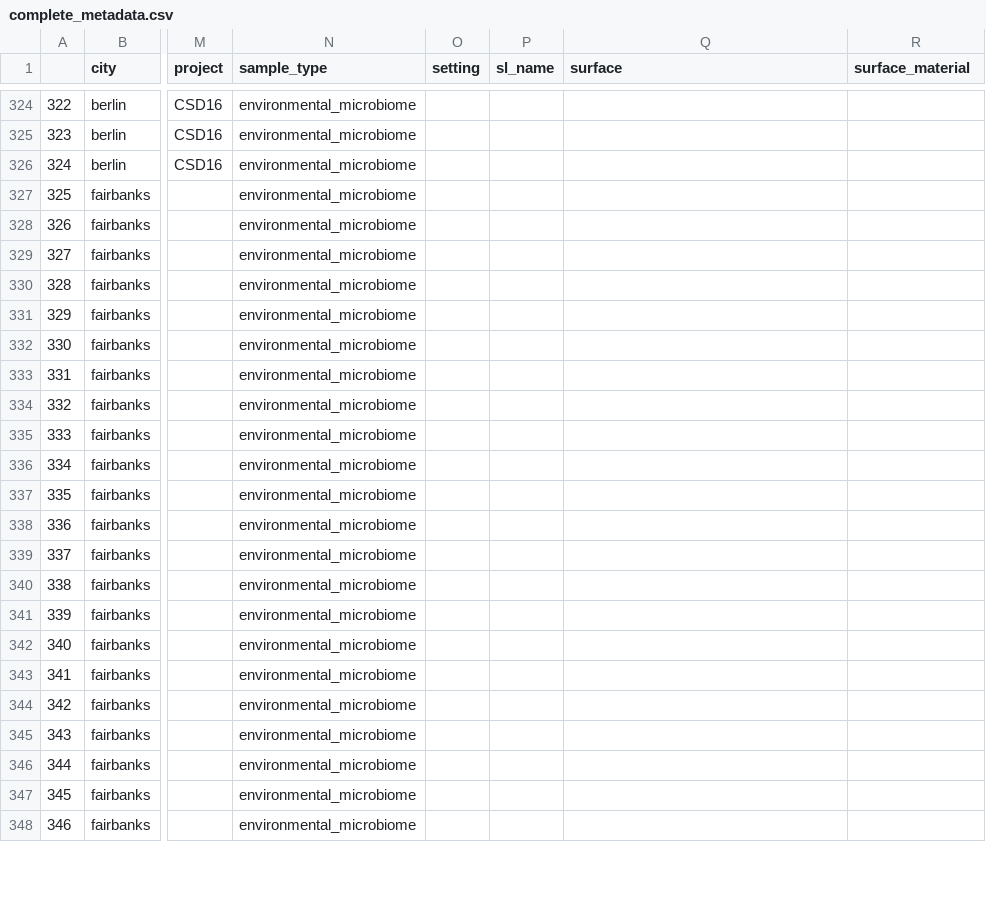
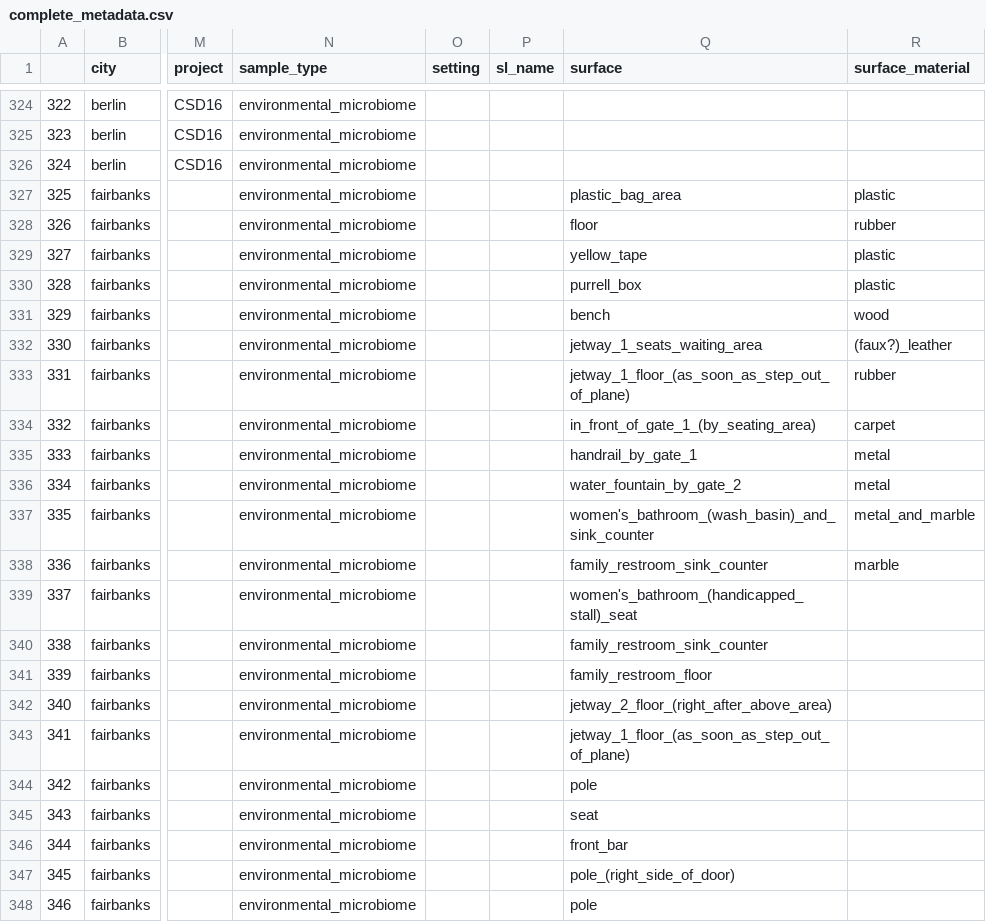
Before and after one commit to MetaSUB/MetaSUB-metadata, a CSV file: complete_metadata.csv, drawn as a sheet; only a part is shown, gaps mark what is left out; the diff covers the shown part only; the diff names each change by its address in the sheet, - before the commit and + after, or states it on an @@ line.

```diff
--- a/complete_metadata.csv
+++ b/complete_metadata.csv
-Q327 (surface): (empty)
+Q327 (surface): plastic_bag_area
-R327 (surface_material): (empty)
+R327 (surface_material): plastic
-Q328 (surface): (empty)
+Q328 (surface): floor
-R328 (surface_material): (empty)
+R328 (surface_material): rubber
-Q329 (surface): (empty)
+Q329 (surface): yellow_tape
-R329:R330 (surface_material): (empty)
+R329:R330 (surface_material): plastic
-Q330 (surface): (empty)
+Q330 (surface): purrell_box
-Q331 (surface): (empty)
+Q331 (surface): bench
-R331 (surface_material): (empty)
+R331 (surface_material): wood
-Q332 (surface): (empty)
+Q332 (surface): jetway_1_seats_waiting_area
-R332 (surface_material): (empty)
+R332 (surface_material): (faux?)_leather
-Q333 (surface): (empty)
+Q333 (surface): jetway_1_floor_(as_soon_as_step_out_of_plane)
-R333 (surface_material): (empty)
+R333 (surface_material): rubber
-Q334 (surface): (empty)
+Q334 (surface): in_front_of_gate_1_(by_seating_area)
-R334 (surface_material): (empty)
+R334 (surface_material): carpet
-Q335 (surface): (empty)
+Q335 (surface): handrail_by_gate_1
-R335:R336 (surface_material): (empty)
+R335:R336 (surface_material): metal
-Q336 (surface): (empty)
+Q336 (surface): water_fountain_by_gate_2
-Q337 (surface): (empty)
+Q337 (surface): women's_bathroom_(wash_basin)_and_sink_counter
-R337 (surface_material): (empty)
+R337 (surface_material): metal_and_marble
-Q338 (surface): (empty)
+Q338 (surface): family_restroom_sink_counter
-R338 (surface_material): (empty)
+R338 (surface_material): marble
-Q339 (surface): (empty)
+Q339 (surface): women's_bathroom_(handicapped_stall)_seat
-Q340 (surface): (empty)
+Q340 (surface): family_restroom_sink_counter
-Q341 (surface): (empty)
+Q341 (surface): family_restroom_floor
-Q342 (surface): (empty)
+Q342 (surface): jetway_2_floor_(right_after_above_area)
-Q343 (surface): (empty)
+Q343 (surface): jetway_1_floor_(as_soon_as_step_out_of_plane)
-Q344 (surface): (empty)
+Q344 (surface): pole
-Q345 (surface): (empty)
+Q345 (surface): seat
-Q346 (surface): (empty)
+Q346 (surface): front_bar
-Q347 (surface): (empty)
+Q347 (surface): pole_(right_side_of_door)
-Q348 (surface): (empty)
+Q348 (surface): pole
```
Also changed, not shown: 106 edited cells elsewhere in this file, 4 other files.
